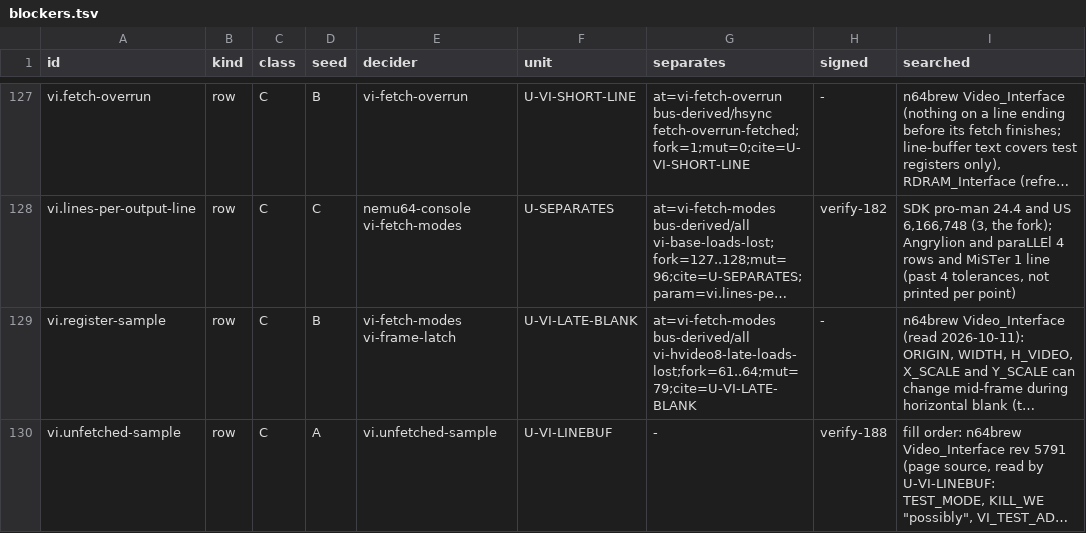
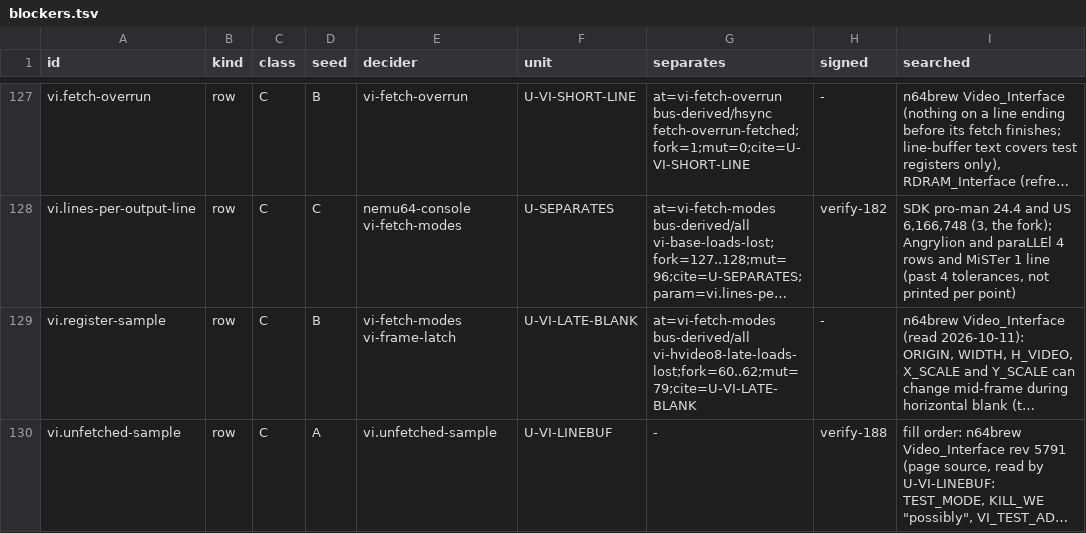
Before and after one commit to wScottSh/ares, a TSV file: tools/n64-timing/calibration/blockers.tsv, drawn as a sheet; only a part is shown, gaps mark what is left out; long unchanged cells end in …; the diff names each change by its address in the sheet, - before the commit and + after, or states it on an @@ line.

```diff
--- a/tools/n64-timing/calibration/blockers.tsv
+++ b/tools/n64-timing/calibration/blockers.tsv
-G129 (separates): at=vi-fetch-modes bus-derived/all vi-hvideo8-late-loads-lost;fork=61..64;mut=79;cite=U-VI-LATE-BLANK
+G129 (separates): at=vi-fetch-modes bus-derived/all vi-hvideo8-late-loads-lost;fork=60..62;mut=79;cite=U-VI-LATE-BLANK
```
Also changed, not shown: tools/n64-timing/calibration/questions.tsv, 1 other file.
